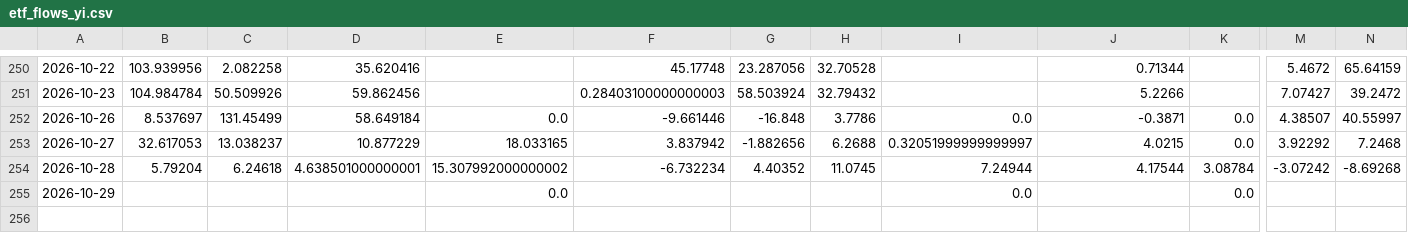
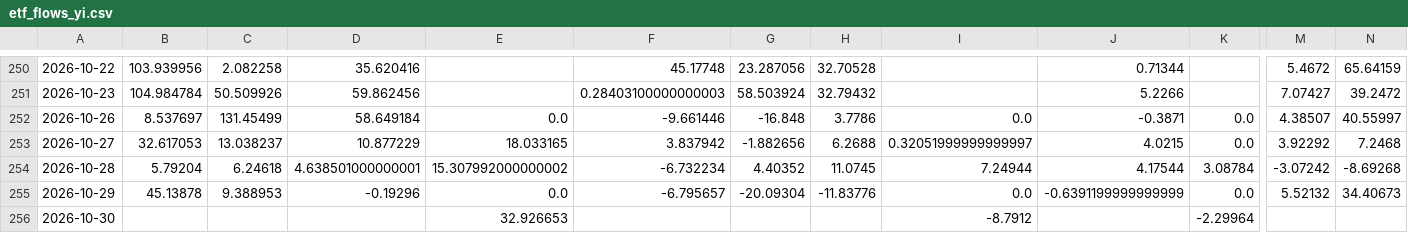
Before and after one commit to shanshanshan66688-art/Blue-pill-monitor, a CSV file: data/etf_flows_yi.csv, drawn as a sheet; only a part is shown, gaps mark what is left out; rows hold the shown columns only; the diff names each change by its address in the sheet, - before the commit and + after, or states it on an @@ line.

```diff
--- a/data/etf_flows_yi.csv
+++ b/data/etf_flows_yi.csv
-B255: (empty)
+B255: 45.13878
-C255: (empty)
+C255: 9.388953
-D255: (empty)
+D255: -0.19296
-F255: (empty)
+F255: -6.795657
-G255: (empty)
+G255: -20.09304
-H255: (empty)
+H255: -11.83776
-J255: (empty)
+J255: -0.6391199999999999
-M255: (empty)
+M255: 5.52132
-N255: (empty)
+N255: 34.40673
+row 256: 2026-10-30 |  |  |  | 32.926653 |  |  |  | -8.7912 |  | -2.29964
```
Also changed, not shown: data/holding_cap.csv, data/signals.csv, 2 other files.
